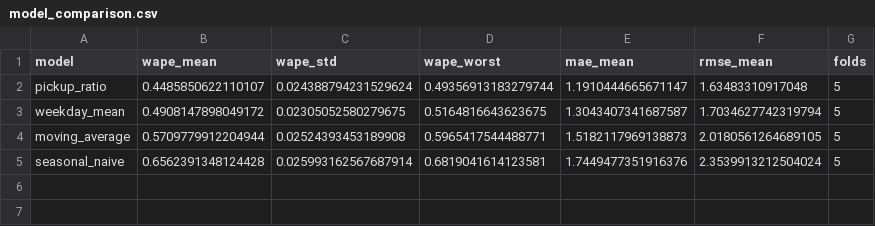
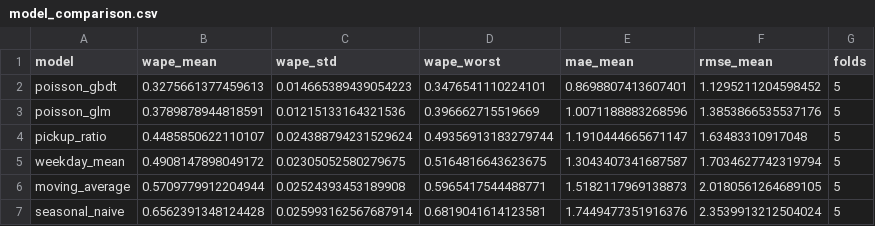
Before and after one commit to MoonSuhyeon/ML-Product, a CSV file: reports/model_comparison.csv, drawn as a sheet; the diff names each change by its address in the sheet, - before the commit and + after, or states it on an @@ line.

Commit message:
feat: Poisson 계열 학습 모델 추가 — 목적함수를 분포에 맞춘다
타깃이 카운트(13%가 0)라 제곱오차는 분포 가정이 틀리다. 학습기를 키우기 전에
우도를 맞추는 것을 먼저 했다.

- src/models/learned.py   PoissonRegressor · HistGradientBoostingRegressor(poisson)
                          결측 대치·인코딩은 학습 구간에서만 학습
- tests/test_learned_models.py  8건 — 음수/NaN 금지, 기준선 초과 강제,
                                검증 구간 오염이 설계행렬을 못 바꿈, 결정성
- scripts/run_baseline.py  기준선 4종과 같은 walk-forward 프레임에서 비교

측정: poisson_gbdt WAPE 0.3276 (기준선 대비 +50.1%, 규칙 기반 대비 +27%)
      선형 GLM만으로도 +42.2% — 우도 교정이 모델 크기보다 앞선다
      지역별 25~32% 개선, 가장 희박한 축(Gangneung)에서 개선폭 최대
      다만 희소성 순서는 그대로 — 곡선을 올렸지 평탄하게 만들지 못함
      테스트 16 → 24건

```diff
--- a/reports/model_comparison.csv
+++ b/reports/model_comparison.csv
+row 2: poisson_gbdt | 0.3275661377459613 | 0.014665389439054223 | 0.3476541110224101 | 0.8698807413607401 | 1.1295211204598452 | 5
+row 3: poisson_glm | 0.3789878944818591 | 0.01215133164321536 | 0.396662715519669 | 1.0071188883268596 | 1.3853866535537176 | 5
```
Also changed, not shown: reports/error_by_region.csv, reports/folds_best.csv, 4 other files.
